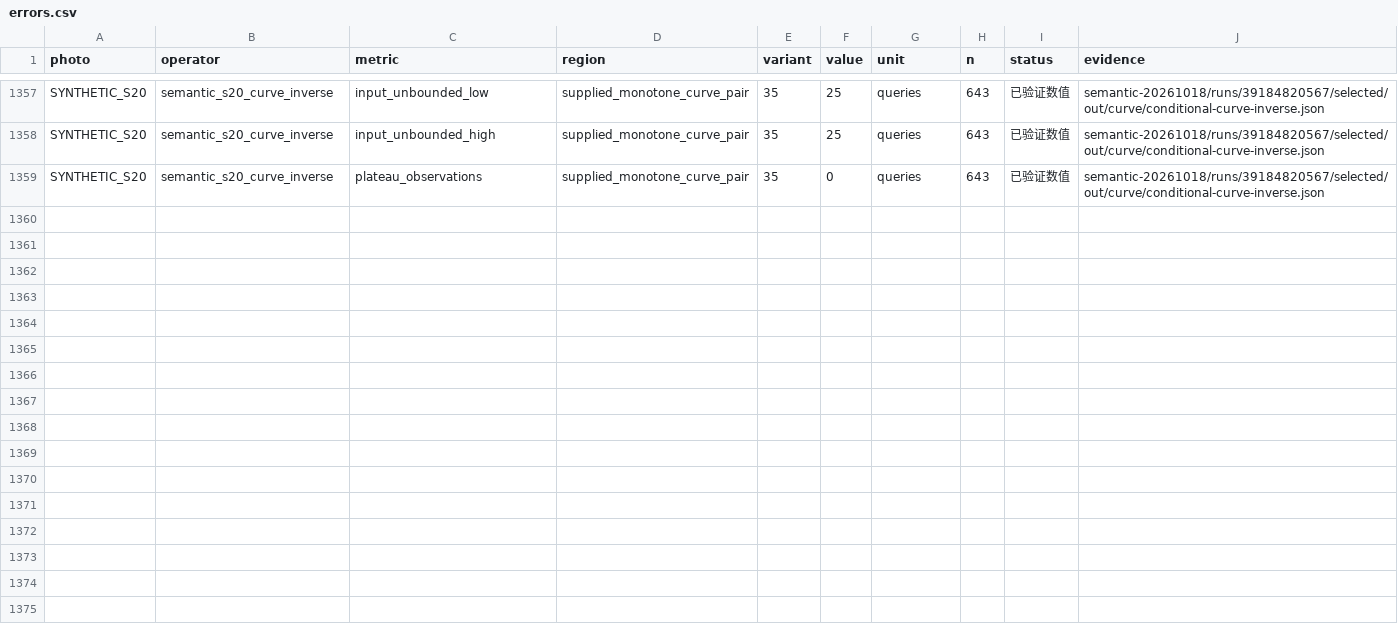
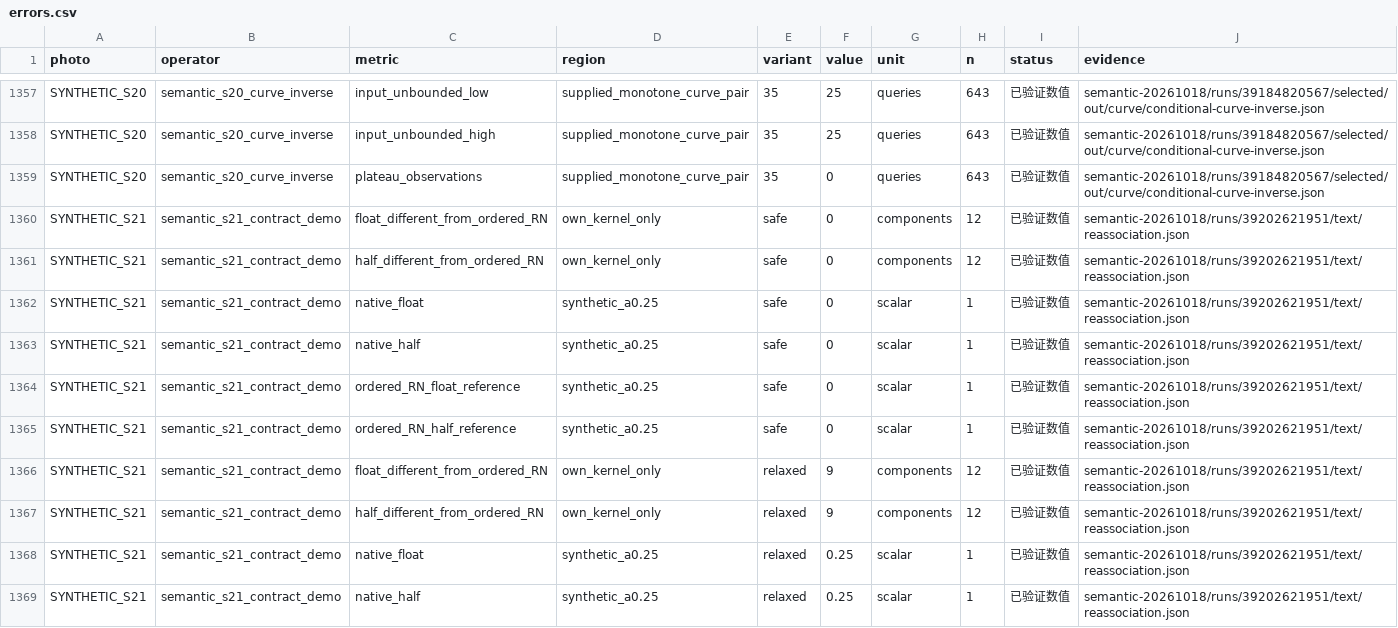
Before and after one commit to 21Z121Z1/Photographic_Style_Research, a CSV file: research/semantic-styles/evidence/errors.csv, drawn as a sheet; only a part is shown, gaps mark what is left out; the diff covers the shown part only.

Commit message:
Record S21 numerical contracts and unresolved global interval conditions

```diff
--- a/research/semantic-styles/evidence/errors.csv
+++ b/research/semantic-styles/evidence/errors.csv
@@ -1359 +1359,11 @@ SYNTHETIC_S20,semantic_s20_curve_inverse,input_unbounded_high,supplied_monotone_
 SYNTHETIC_S20,semantic_s20_curve_inverse,plateau_observations,supplied_monotone_curve_pair,35,0,queries,643,已验证数值,semantic-20261018/runs/39184820567/selected/out/curve/conditional-curve-inverse.json
+SYNTHETIC_S21,semantic_s21_contract_demo,float_different_from_ordered_RN,own_kernel_only,safe,0,components,12,已验证数值,semantic-20261018/runs/39202621951/text/reassociation.json
+SYNTHETIC_S21,semantic_s21_contract_demo,half_different_from_ordered_RN,own_kernel_only,safe,0,components,12,已验证数值,semantic-20261018/runs/39202621951/text/reassociation.json
+SYNTHETIC_S21,semantic_s21_contract_demo,native_float,synthetic_a0.25,safe,0,scalar,1,已验证数值,semantic-20261018/runs/39202621951/text/reassociation.json
+SYNTHETIC_S21,semantic_s21_contract_demo,native_half,synthetic_a0.25,safe,0,scalar,1,已验证数值,semantic-20261018/runs/39202621951/text/reassociation.json
+SYNTHETIC_S21,semantic_s21_contract_demo,ordered_RN_float_reference,synthetic_a0.25,safe,0,scalar,1,已验证数值,semantic-20261018/runs/39202621951/text/reassociation.json
+SYNTHETIC_S21,semantic_s21_contract_demo,ordered_RN_half_reference,synthetic_a0.25,safe,0,scalar,1,已验证数值,semantic-20261018/runs/39202621951/text/reassociation.json
+SYNTHETIC_S21,semantic_s21_contract_demo,float_different_from_ordered_RN,own_kernel_only,relaxed,9,components,12,已验证数值,semantic-20261018/runs/39202621951/text/reassociation.json
+SYNTHETIC_S21,semantic_s21_contract_demo,half_different_from_ordered_RN,own_kernel_only,relaxed,9,components,12,已验证数值,semantic-20261018/runs/39202621951/text/reassociation.json
+SYNTHETIC_S21,semantic_s21_contract_demo,native_float,synthetic_a0.25,relaxed,0.25,scalar,1,已验证数值,semantic-20261018/runs/39202621951/text/reassociation.json
+SYNTHETIC_S21,semantic_s21_contract_demo,native_half,synthetic_a0.25,relaxed,0.25,scalar,1,已验证数值,semantic-20261018/runs/39202621951/text/reassociation.json
```
Also changed, not shown: 9 added rows elsewhere in this file, 16 other files.
